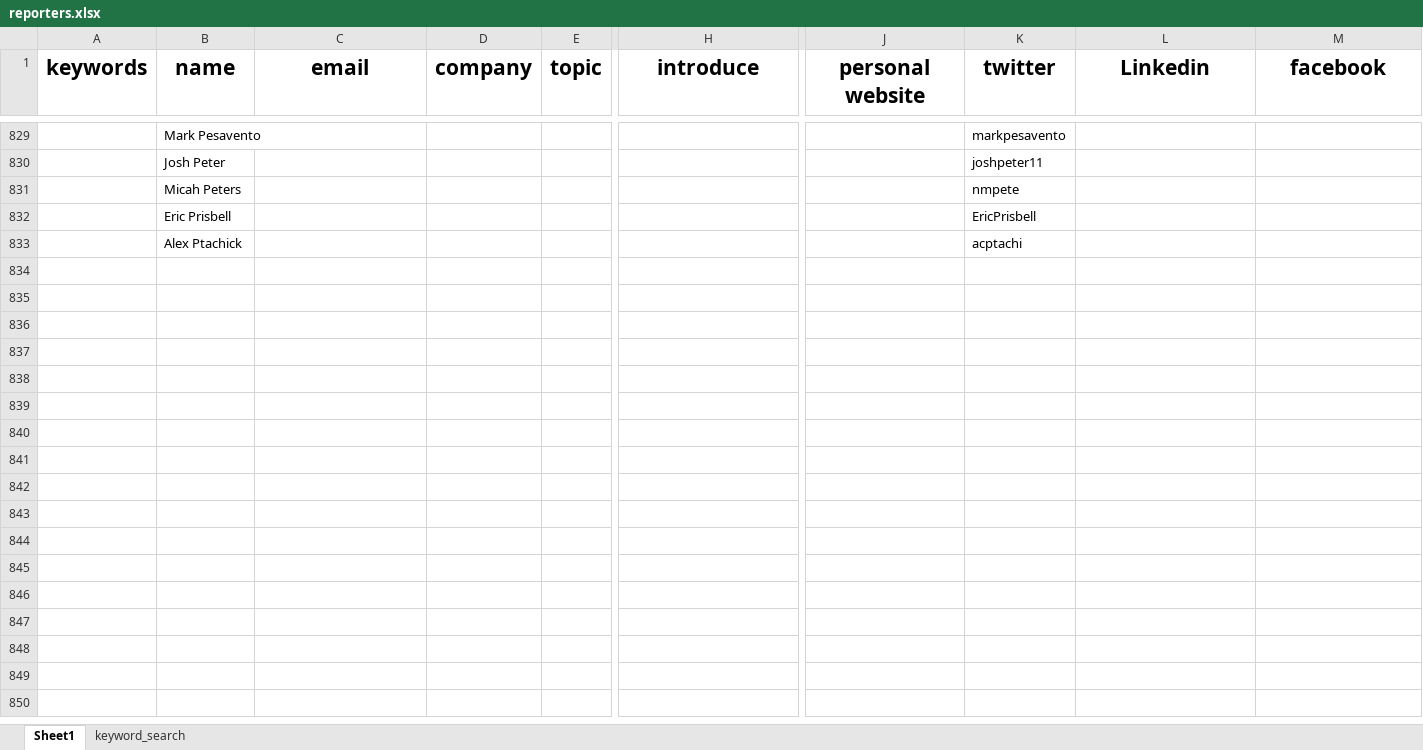
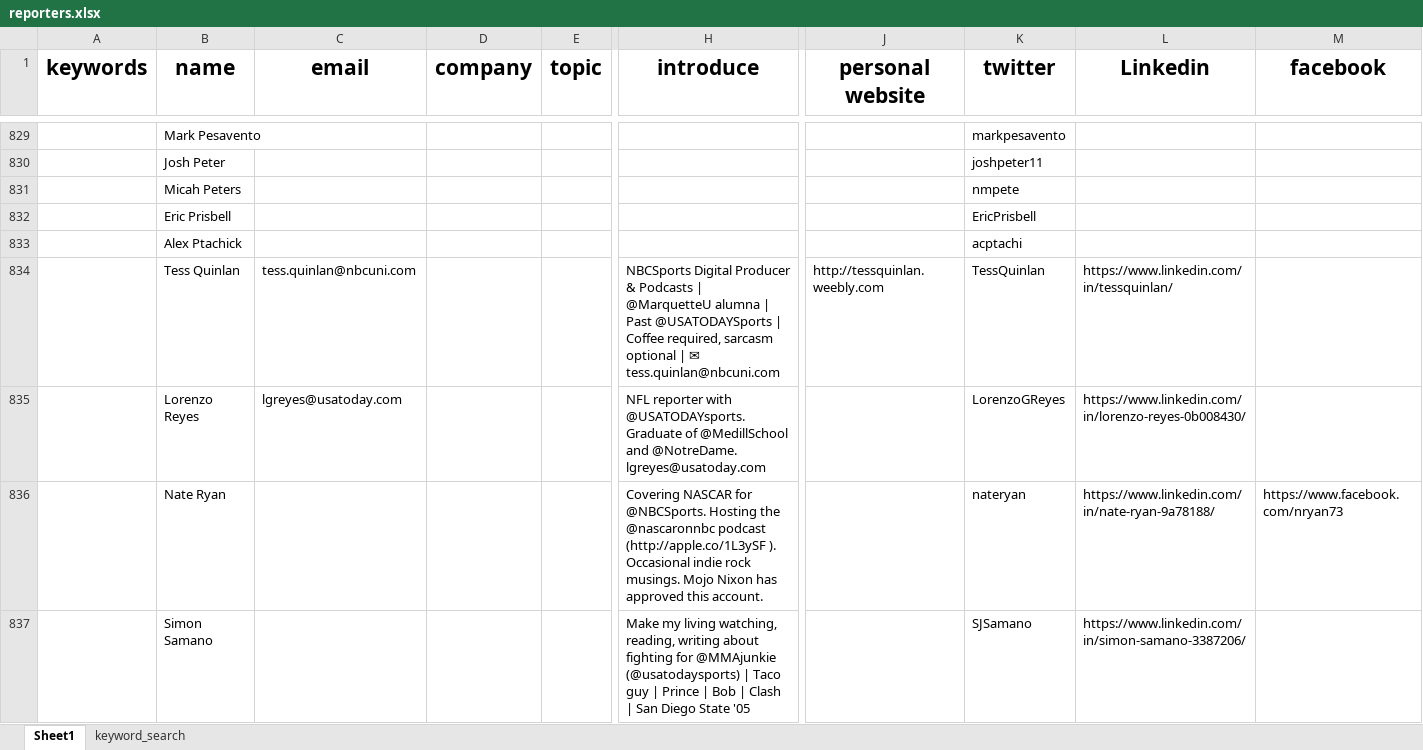
Before and after one commit to wuoshiwzm/journalist_contact, an Excel workbook: reporters.xlsx, sheet Sheet1, drawn as a sheet; only a part is shown, gaps mark what is left out; values as stored, in another font and other column widths than the file's, no borders; rows hold the shown columns only; the diff covers the shown part only; the diff names each change by its address in the sheet, - before the commit and + after, or states it on an @@ line.

Commit message:
12-19

```diff
--- a/reporters.xlsx (sheet Sheet1)
+++ b/reporters.xlsx (sheet Sheet1)
+row 834:  | Tess Quinlan | tess.quinlan@nbcuni.com |  |  | NBCSports Digital Producer & Podcasts | @MarquetteU alumna | Past @USATODAYSports | Coffee required, sarcasm optional | ✉ tess.quinlan@nbcuni.com | http://tessquinlan.weebly.com | TessQuinlan | https://www.linkedin.com/in/tessquinlan/
+row 835:  | Lorenzo Reyes | lgreyes@usatoday.com |  |  | NFL reporter with @USATODAYsports. Graduate of @MedillSchool and @NotreDame. lgreyes@usatoday.com |  | LorenzoGReyes | https://www.linkedin.com/in/lorenzo-reyes-0b008430/
+row 836:  | Nate Ryan |  |  |  | Covering NASCAR for @NBCSports. Hosting the @nascaronnbc podcast (http://apple.co/1L3ySF ). Occasional indie rock musings. Mojo Nixon has approved this account. |  | nateryan | https://www.linkedin.com/in/nate-ryan-9a78188/ | https://www.facebook.com/nryan73
+row 837:  | Simon Samano |  |  |  | Make my living watching, reading, writing about fighting for @MMAjunkie (@usatodaysports) | Taco guy | Prince | Bob | Clash | San Diego State '05 |  | SJSamano | https://www.linkedin.com/in/simon-samano-3387206/
```
Also changed, not shown: 3 added rows elsewhere in this sheet.
